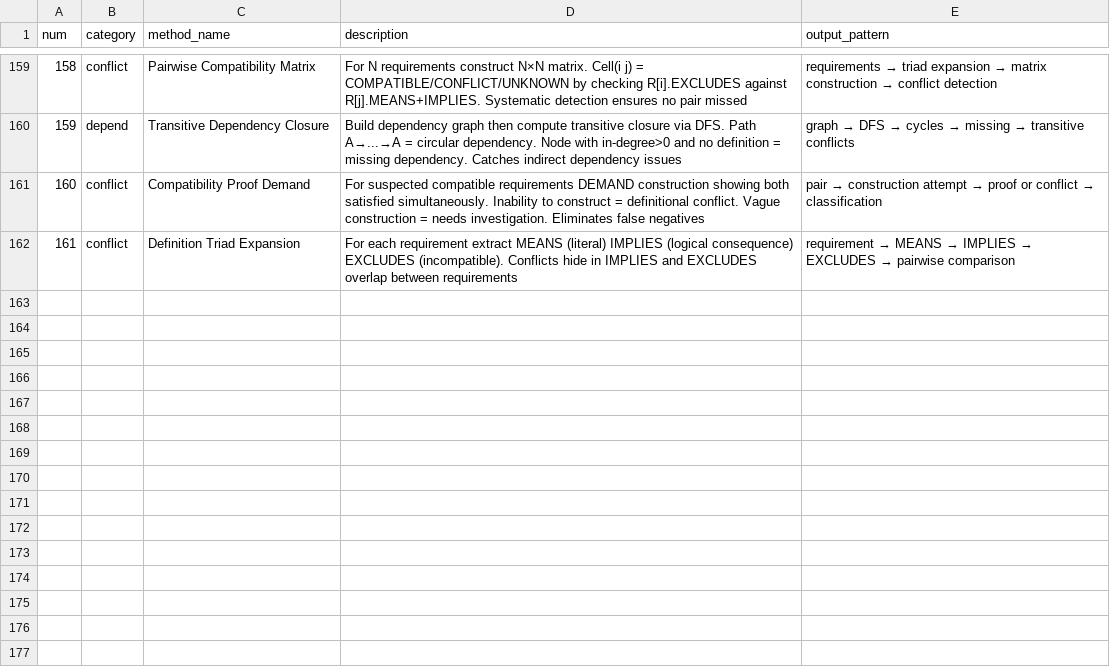
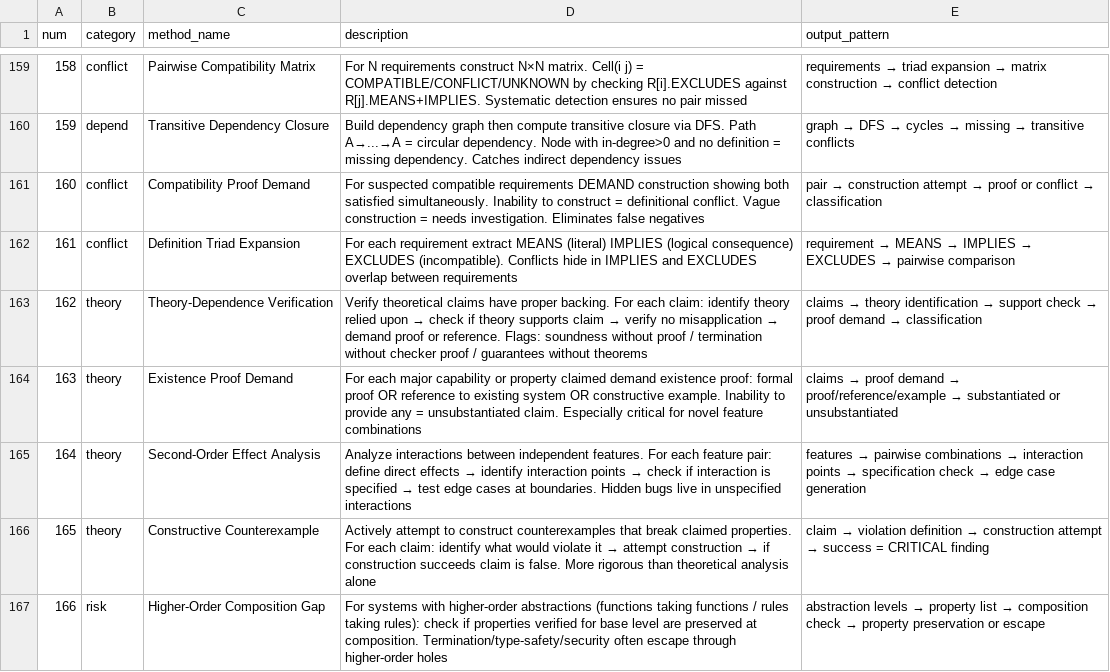
Before and after one commit to LKrysik/BMAD-METHOD, a CSV file: src/core/methods/methods.csv, drawn as a sheet; only a part is shown, gaps mark what is left out; the diff names each change by its address in the sheet, - before the commit and + after, or states it on an @@ line.

```diff
--- a/src/core/methods/methods.csv
+++ b/src/core/methods/methods.csv
+row 163: 162 | theory | Theory-Dependence Verification | Verify theoretical claims have proper backing. For each claim: identify theory relied upon → check if theory supports claim → verify no misapplication → demand proof or reference. Flags: soundness without proof / termination without checker proof / guarantees without theorems | claims → theory identification → support check → proof demand → classification
+row 164: 163 | theory | Existence Proof Demand | For each major capability or property claimed demand existence proof: formal proof OR reference to existing system OR constructive example. Inability to provide any = unsubstantiated claim. Especially critical for novel feature combinations | claims → proof demand → proof/reference/example → substantiated or unsubstantiated
+row 165: 164 | theory | Second-Order Effect Analysis | Analyze interactions between independent features. For each feature pair: define direct effects → identify interaction points → check if interaction is specified → test edge cases at boundaries. Hidden bugs live in unspecified interactions | features → pairwise combinations → interaction points → specification check → edge case generation
+row 166: 165 | theory | Constructive Counterexample | Actively attempt to construct counterexamples that break claimed properties. For each claim: identify what would violate it → attempt construction → if construction succeeds claim is false. More rigorous than theoretical analysis alone | claim → violation definition → construction attempt → success = CRITICAL finding
+row 167: 166 | risk | Higher-Order Composition Gap | For systems with higher-order abstractions (functions taking functions / rules taking rules): check if properties verified for base level are preserved at composition. Termination/type-safety/security often escape through higher-order holes | abstraction levels → property list → composition check → property preservation or escape
```
Also changed, not shown: 22 other files.
